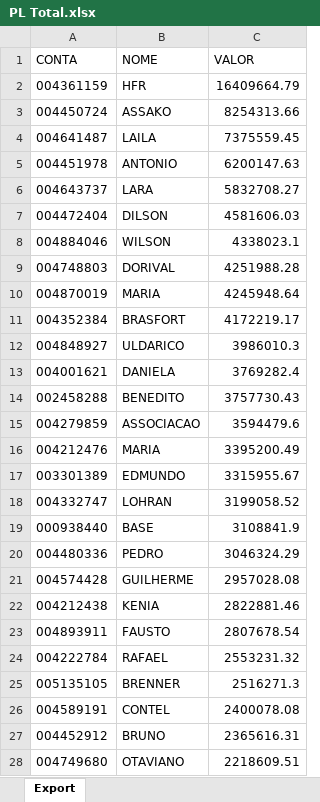
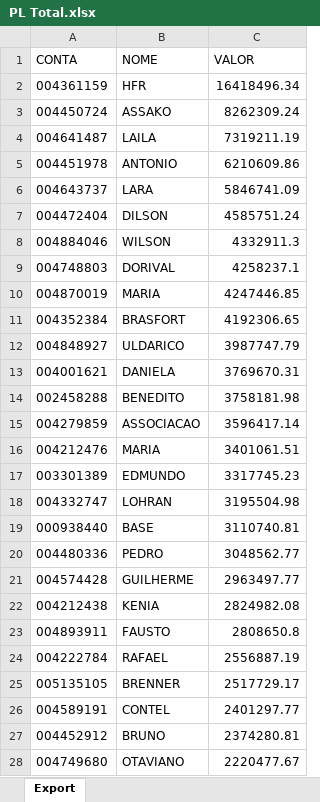
Before and after one commit to lauroteles/app_mesa_de_opera-es_corrigido, an Excel workbook: PL Total.xlsx, sheet Export, drawn as a sheet; only a part is shown; values as stored, in another font and other column widths than the file's, no borders; the diff covers the shown part only; the diff names each change by its address in the sheet, - before the commit and + after, or states it on an @@ line.

```diff
--- a/PL Total.xlsx (sheet Export)
+++ b/PL Total.xlsx (sheet Export)
-C2 (VALOR): 16409664.79
+C2 (VALOR): 16418496.34
-C3 (VALOR): 8254313.66
+C3 (VALOR): 8262309.24
-C4 (VALOR): 7375559.45
+C4 (VALOR): 7319211.19
-C5 (VALOR): 6200147.63
+C5 (VALOR): 6210609.86
-C6 (VALOR): 5832708.27
+C6 (VALOR): 5846741.09
-C7 (VALOR): 4581606.03
+C7 (VALOR): 4585751.24
-C8 (VALOR): 4338023.1
+C8 (VALOR): 4332911.3
-C9 (VALOR): 4251988.28
+C9 (VALOR): 4258237.1
-C10 (VALOR): 4245948.64
+C10 (VALOR): 4247446.85
-C11 (VALOR): 4172219.17
+C11 (VALOR): 4192306.65
-C12 (VALOR): 3986010.3
+C12 (VALOR): 3987747.79
-C13 (VALOR): 3769282.4
+C13 (VALOR): 3769670.31
-C14 (VALOR): 3757730.43
+C14 (VALOR): 3758181.98
-C15 (VALOR): 3594479.6
+C15 (VALOR): 3596417.14
-C16 (VALOR): 3395200.49
+C16 (VALOR): 3401061.51
-C17 (VALOR): 3315955.67
+C17 (VALOR): 3317745.23
-C18 (VALOR): 3199058.52
+C18 (VALOR): 3195504.98
-C19 (VALOR): 3108841.9
+C19 (VALOR): 3110740.81
-C20 (VALOR): 3046324.29
+C20 (VALOR): 3048562.77
-C21 (VALOR): 2957028.08
+C21 (VALOR): 2963497.77
-C22 (VALOR): 2822881.46
+C22 (VALOR): 2824982.08
-C23 (VALOR): 2807678.54
+C23 (VALOR): 2808650.8
-C24 (VALOR): 2553231.32
+C24 (VALOR): 2556887.19
-C25 (VALOR): 2516271.3
+C25 (VALOR): 2517729.17
-C26 (VALOR): 2400078.08
+C26 (VALOR): 2401297.77
-C27 (VALOR): 2365616.31
+C27 (VALOR): 2374280.81
-C28 (VALOR): 2218609.51
+C28 (VALOR): 2220477.67
```
Also changed, not shown: 73 added rows, 63 removed rows and 432 edited cells elsewhere in this sheet, Saldo.xlsx, controle.xlsx.
